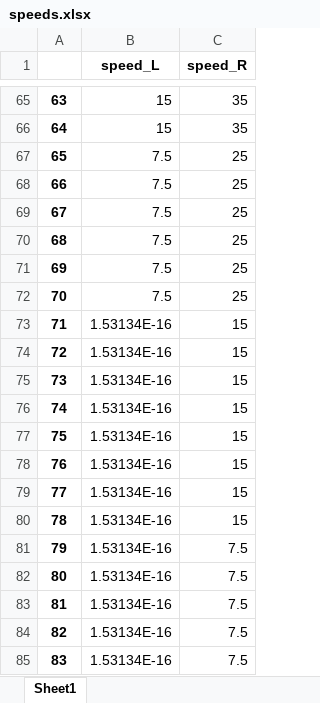
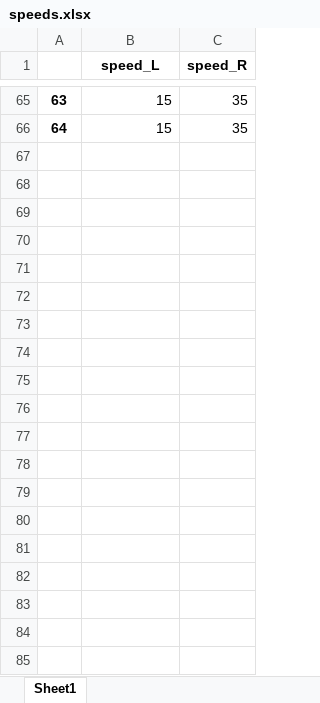
Before and after one commit to lukasgola/ai-docking-system, an Excel workbook: fuzzy/speeds.xlsx, sheet Sheet1, drawn as a sheet; only a part is shown, gaps mark what is left out; values as stored, in another font and other column widths than the file's, no borders; the diff covers the shown part only; the diff names each change by its address in the sheet, - before the commit and + after, or states it on an @@ line.

```diff
--- a/fuzzy/speeds.xlsx (sheet Sheet1)
+++ b/fuzzy/speeds.xlsx (sheet Sheet1)
-row 67: 65 | 7.5 | 25
-row 68: 66 | 7.5 | 25
-row 69: 67 | 7.5 | 25
-row 70: 68 | 7.5 | 25
-row 71: 69 | 7.5 | 25
-row 72: 70 | 7.5 | 25
-row 73: 71 | 1.53134E-16 | 15
-row 74: 72 | 1.53134E-16 | 15
-row 75: 73 | 1.53134E-16 | 15
-row 76: 74 | 1.53134E-16 | 15
-row 77: 75 | 1.53134E-16 | 15
-row 78: 76 | 1.53134E-16 | 15
-row 79: 77 | 1.53134E-16 | 15
-row 80: 78 | 1.53134E-16 | 15
-row 81: 79 | 1.53134E-16 | 7.5
-row 82: 80 | 1.53134E-16 | 7.5
-row 83: 81 | 1.53134E-16 | 7.5
-row 84: 82 | 1.53134E-16 | 7.5
-row 85: 83 | 1.53134E-16 | 7.5
```
Also changed, not shown: 302 removed rows elsewhere in this sheet, 2 other files.
